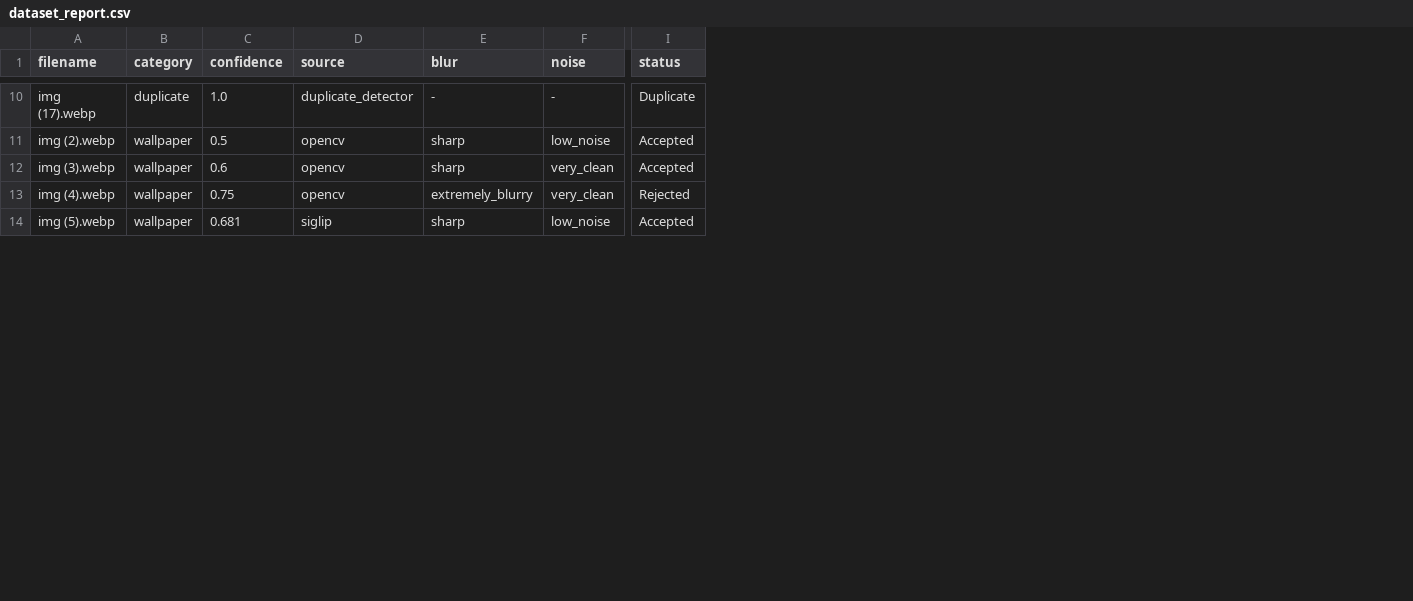
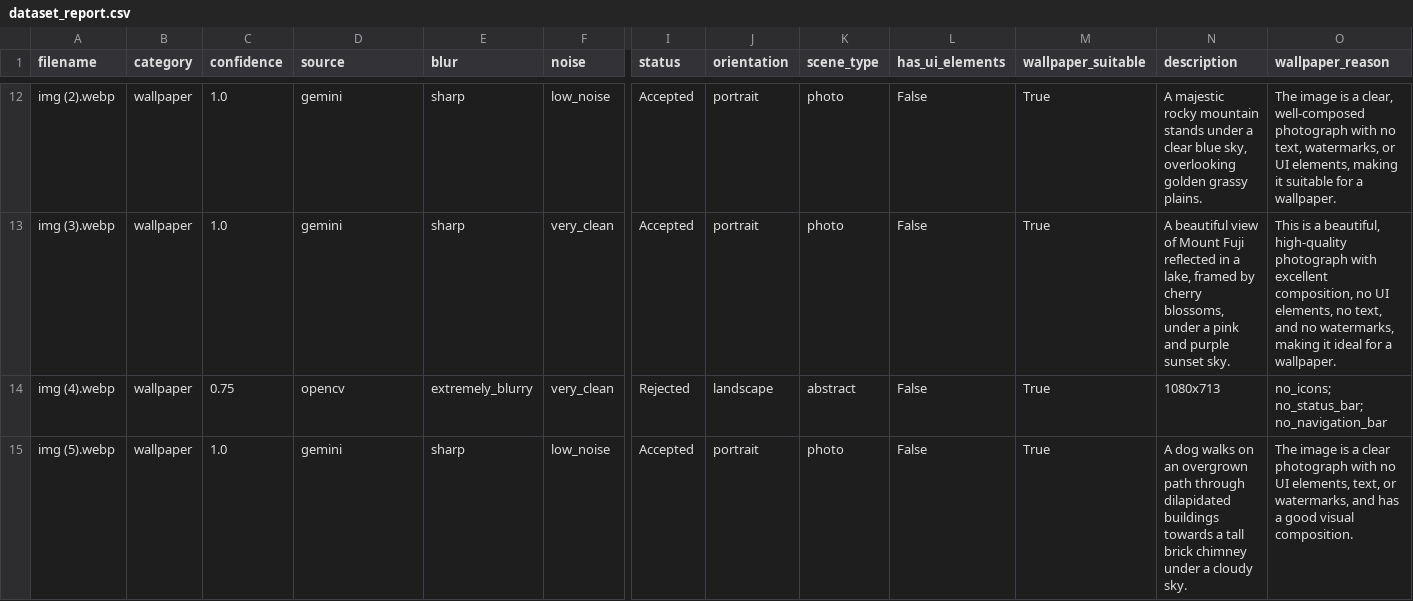
Before and after one commit to Janvi16-creater/image_detection, a CSV file: output/reports/dataset_report.csv, drawn as a sheet; only a part is shown, gaps mark what is left out; addresses are those after the commit; the diff covers the shown part only; the diff names each change by its address in the sheet, - before the commit and + after, or states it on an @@ line.

```diff
--- a/output/reports/dataset_report.csv
+++ b/output/reports/dataset_report.csv
+column J (orientation), rows 12-15: portrait | portrait | landscape | portrait
+column K (scene_type), rows 12-15: photo | photo | abstract | photo
+column L (has_ui_elements), rows 12-15: all False
+column M (wallpaper_suitable), rows 12-15: all True
+column N (description), rows 12-15: A majestic rocky mountain stands under a clear blue sky, overlooking golden grassy plains. | A beautiful view of Mount Fuji reflected in a lake, framed by cherry blossoms, under a pink and purple sunset sky. | 1080x713 | A dog walks on an overgrown path through dilapidated buildings towards a tall brick chimney under a cloudy sky.
+column O (wallpaper_reason), rows 12-15: The image is a clear, well-composed photograph with no text, watermarks, or UI elements, making it suitable for a wallpaper. | This is a beautiful, high-quality photograph with excellent composition, no UI elements, no text, and no watermarks, making it ideal for a wallpaper. | no_icons; no_status_bar; no_navigation_bar | The image is a clear photograph with no UI elements, text, or watermarks, and has a good visual composition.
@@ row 10 moved to row 2: img (17).webp @@
-C12 (confidence): 0.5
+C12 (confidence): 1.0
-D12:D13 (source): opencv
+D12:D13 (source): gemini
-C13 (confidence): 0.6
+C13 (confidence): 1.0
-C15 (confidence): 0.681
+C15 (confidence): 1.0
-D15 (source): siglip
+D15 (source): gemini
```
Also changed, not shown: 2 added rows and 22 edited cells elsewhere in this file, output/processing_log.csv, 33 other files.
